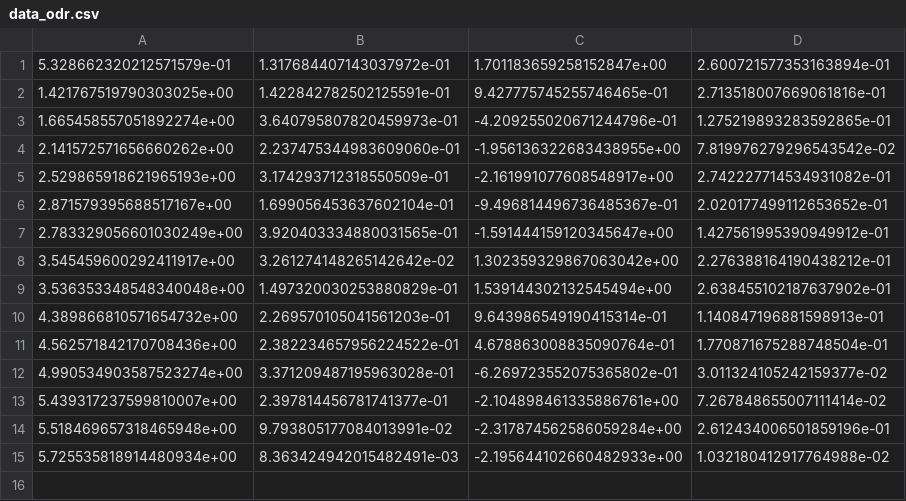
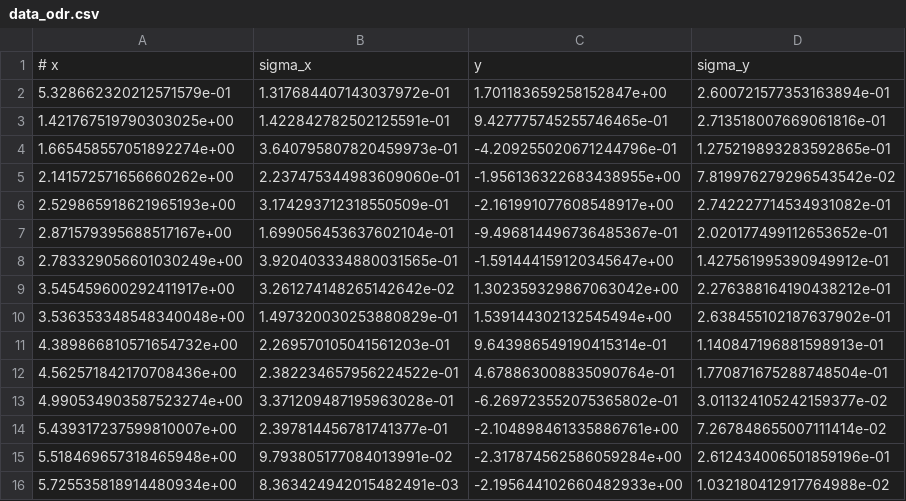
Before and after one commit to dameDiadora/Site, a CSV file: data_odr.csv, drawn as a sheet.

Commit message:
Update data_odr.csv

```diff
--- a/data_odr.csv
+++ b/data_odr.csv
@@ -1 +1,2 @@
+# x,sigma_x,y,sigma_y
 5.328662320212571579e-01,1.317684407143037972e-01,1.701183659258152847e+00,2.600721577353163894e-01
```
